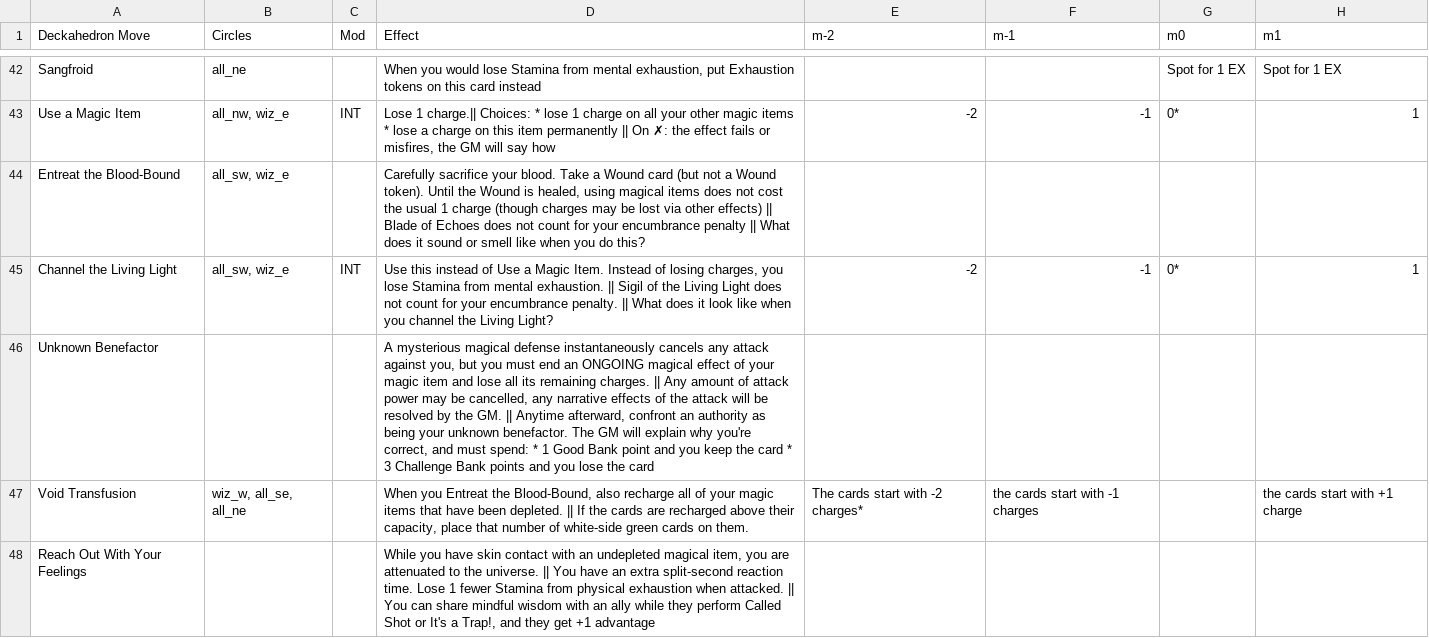
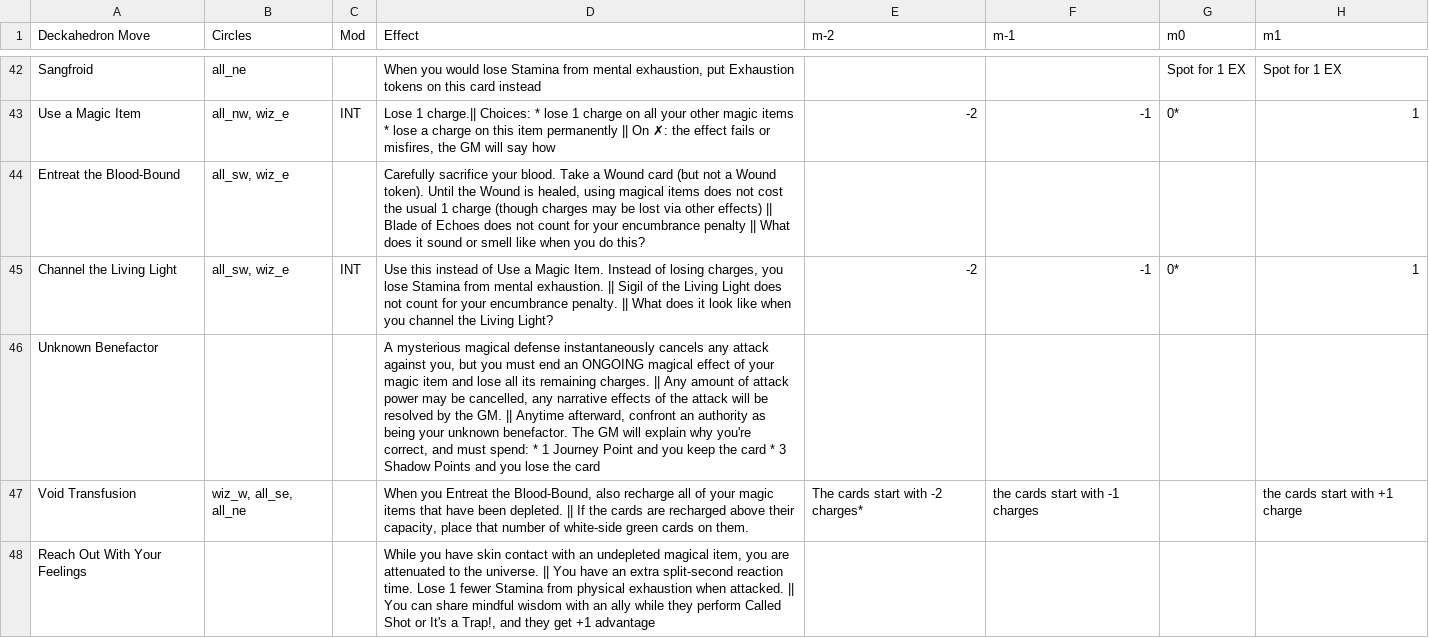
Before and after one commit to barbazul/1kfa, a CSV file: resolution_cards/character_move_sheet.csv, drawn as a sheet; only a part is shown, gaps mark what is left out; the diff names each change by its address in the sheet, - before the commit and + after, or states it on an @@ line.

Commit message:
Update Unknown Benefactor - Journey and Shadow points
Former-commit-id: 684133aac34d3d552fe63a4f1941b85decacc762 [formerly 24803253064a467d81ca671bd5f6496d9339e2a6]
Former-commit-id: c2448c9e064606810c7448791378642c42e0d81a

```diff
--- a/resolution_cards/character_move_sheet.csv
+++ b/resolution_cards/character_move_sheet.csv
-D46 (Effect): …* 1 Good Bank point and you keep the card * 3 Challenge Bank points and you…
+D46 (Effect): …* 1 Journey Point and you keep the card * 3 Shadow Points and you…
```
